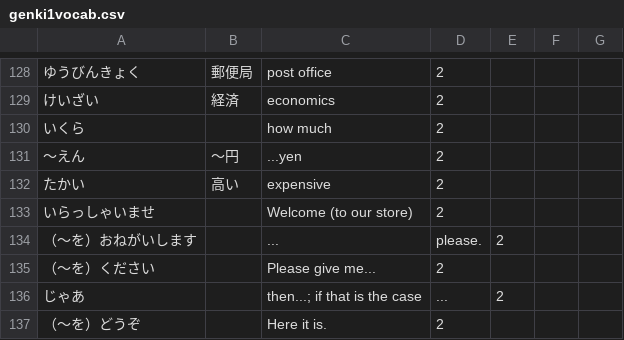
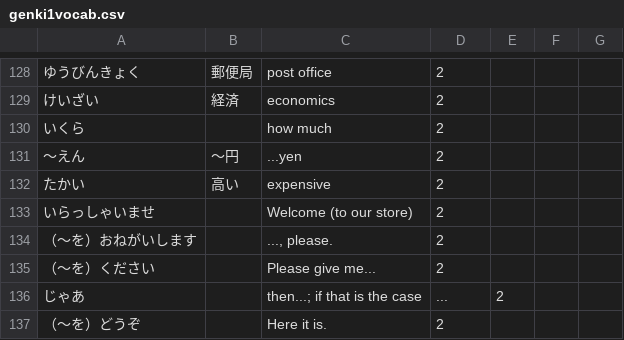
Before and after one commit to jackiewkr/genki1-vocab, a CSV file: genki1vocab.csv, drawn as a sheet; only a part is shown, gaps mark what is left out.

Commit message:
Fix formatting of 'おねがいします' entry in vocab CSV
Add " for , in definition string.

```diff
--- a/genki1vocab.csv
+++ b/genki1vocab.csv
@@ -133,3 +133,3 @@
 いらっしゃいませ,,Welcome (to our store),2
-（〜を）おねがいします,,..., please.,2
+（〜を）おねがいします,,"..., please.",2
 （〜を）ください,,Please give me...,2
```
